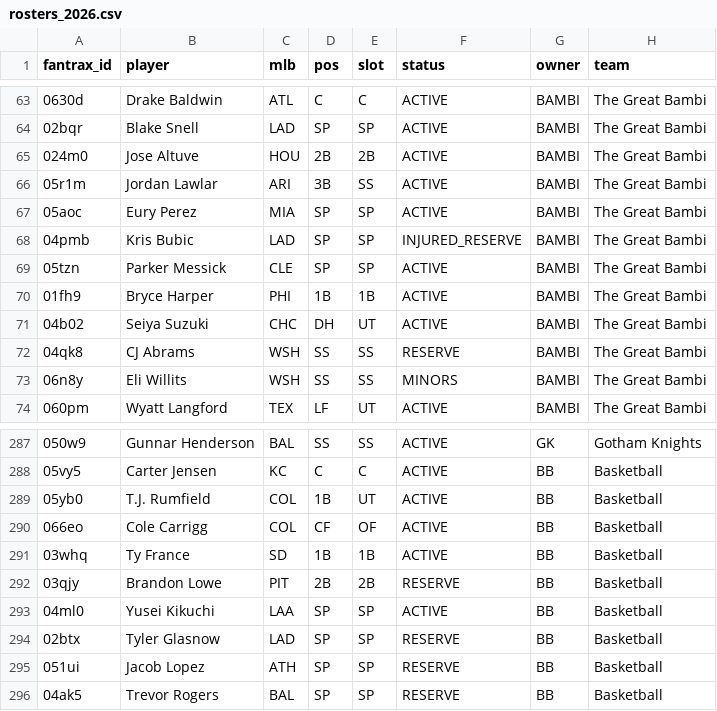
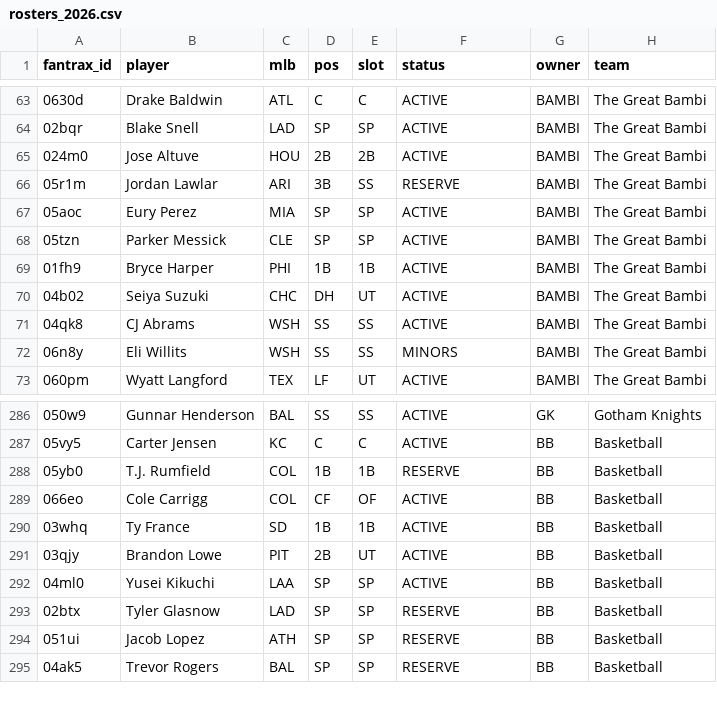
Before and after one commit to Albierrto/philly-special-lab, a CSV file: data/fantrax/rosters_2026.csv, drawn as a sheet; only a part is shown, gaps mark what is left out.

```diff
--- a/data/fantrax/rosters_2026.csv
+++ b/data/fantrax/rosters_2026.csv
@@ -65,5 +65,4 @@ fantrax_id,player,mlb,pos,slot,status,owner,team
 024m0,Jose Altuve,HOU,2B,2B,ACTIVE,BAMBI,The Great Bambi
-05r1m,Jordan Lawlar,ARI,3B,SS,ACTIVE,BAMBI,The Great Bambi
+05r1m,Jordan Lawlar,ARI,3B,SS,RESERVE,BAMBI,The Great Bambi
 05aoc,Eury Perez,MIA,SP,SP,ACTIVE,BAMBI,The Great Bambi
-04pmb,Kris Bubic,LAD,SP,SP,INJURED_RESERVE,BAMBI,The Great Bambi
 05tzn,Parker Messick,CLE,SP,SP,ACTIVE,BAMBI,The Great Bambi
@@ -71,3 +70,3 @@ fantrax_id,player,mlb,pos,slot,status,owner,team
 04b02,Seiya Suzuki,CHC,DH,UT,ACTIVE,BAMBI,The Great Bambi
-04qk8,CJ Abrams,WSH,SS,SS,RESERVE,BAMBI,The Great Bambi
+04qk8,CJ Abrams,WSH,SS,SS,ACTIVE,BAMBI,The Great Bambi
 06n8y,Eli Willits,WSH,SS,SS,MINORS,BAMBI,The Great Bambi
@@ -288,6 +287,6 @@ fantrax_id,player,mlb,pos,slot,status,owner,team
 05vy5,Carter Jensen,KC,C,C,ACTIVE,BB,Basketball
-05yb0,T.J. Rumfield,COL,1B,UT,ACTIVE,BB,Basketball
+05yb0,T.J. Rumfield,COL,1B,1B,RESERVE,BB,Basketball
 066eo,Cole Carrigg,COL,CF,OF,ACTIVE,BB,Basketball
 03whq,Ty France,SD,1B,1B,ACTIVE,BB,Basketball
-03qjy,Brandon Lowe,PIT,2B,2B,RESERVE,BB,Basketball
+03qjy,Brandon Lowe,PIT,2B,UT,ACTIVE,BB,Basketball
 04ml0,Yusei Kikuchi,LAA,SP,SP,ACTIVE,BB,Basketball
```
Also changed, not shown: output/streamers/hitter_days.csv, output/streamers/hitter_week.csv, 15 other files.
